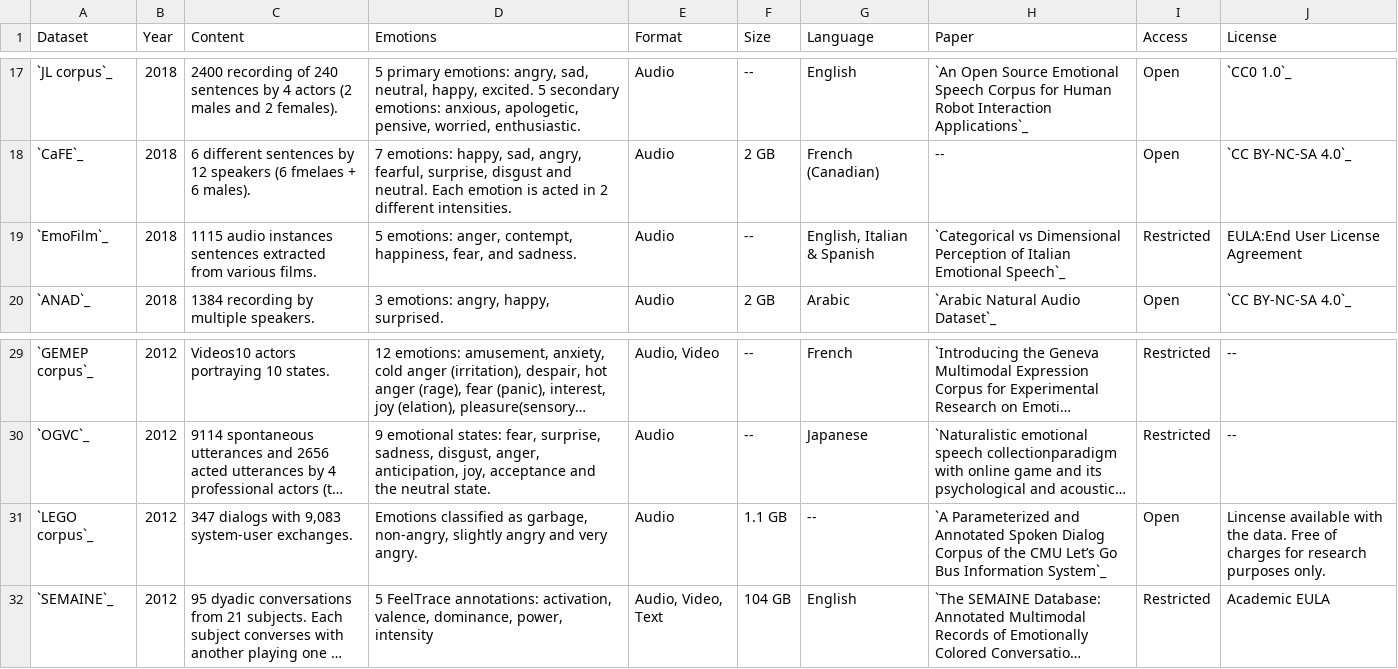
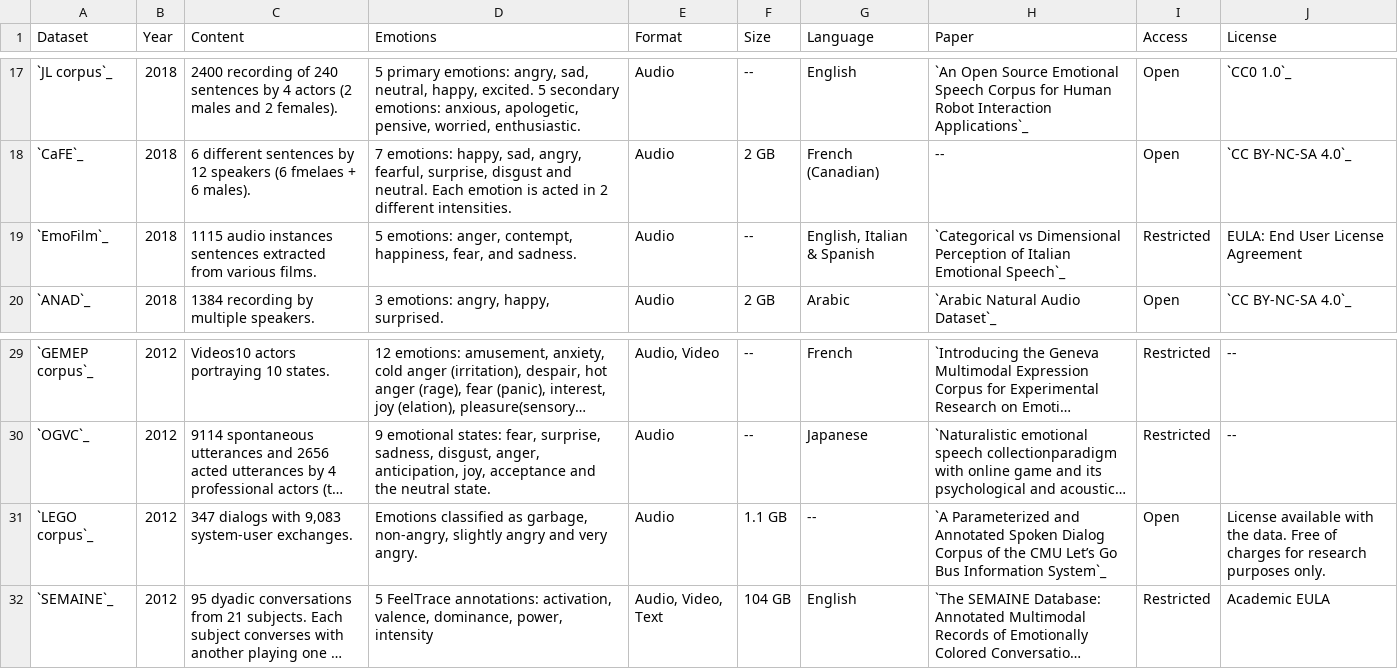
Before and after one commit to SuperKogito/SER-datasets, a CSV file: src/ser-datasets.csv, drawn as a sheet; only a part is shown, gaps mark what is left out; long unchanged cells end in …; the diff names each change by its address in the sheet, - before the commit and + after, or states it on an @@ line.

Commit message:
fix typos and text

```diff
--- a/src/ser-datasets.csv
+++ b/src/ser-datasets.csv
-J19 (License): EULA:End User License Agreement
+J19 (License): EULA: End User License Agreement
-J31 (License): Lincense available with…
+J31 (License): License available with…
```
